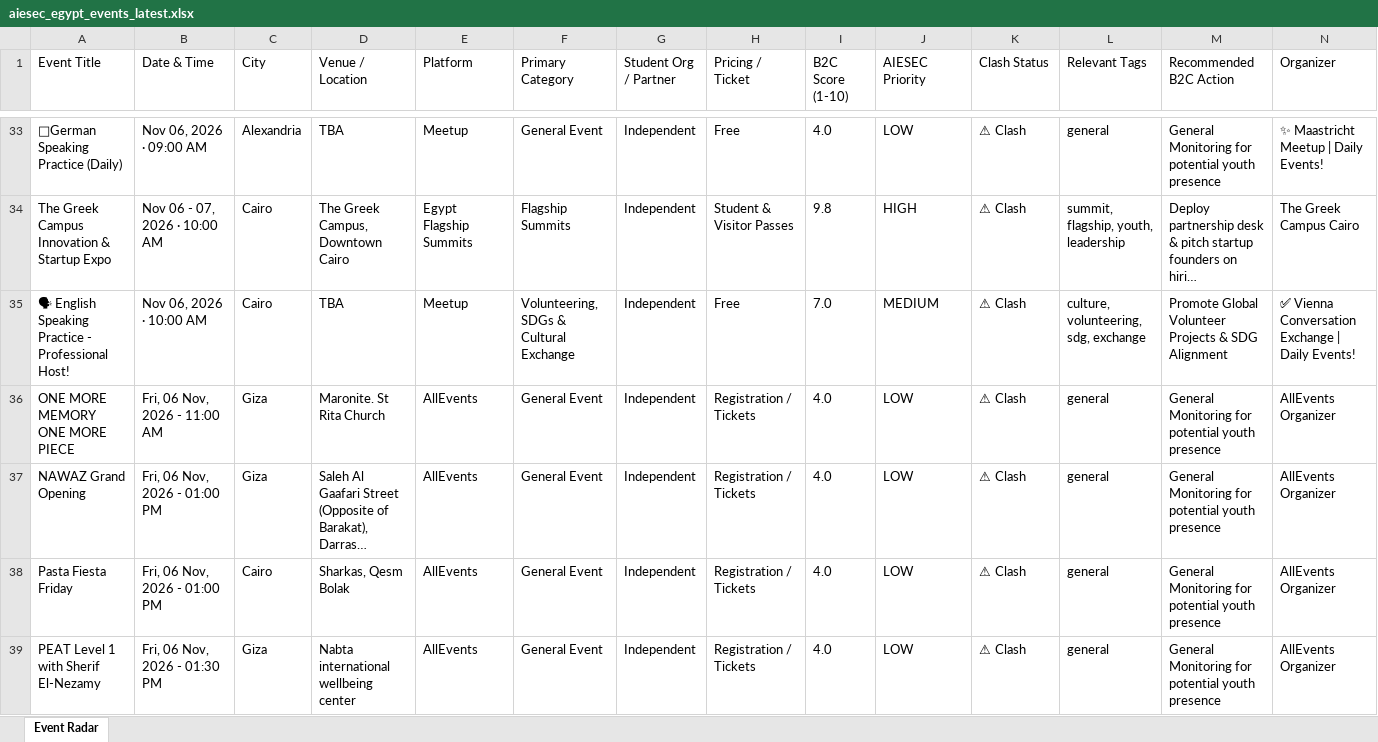
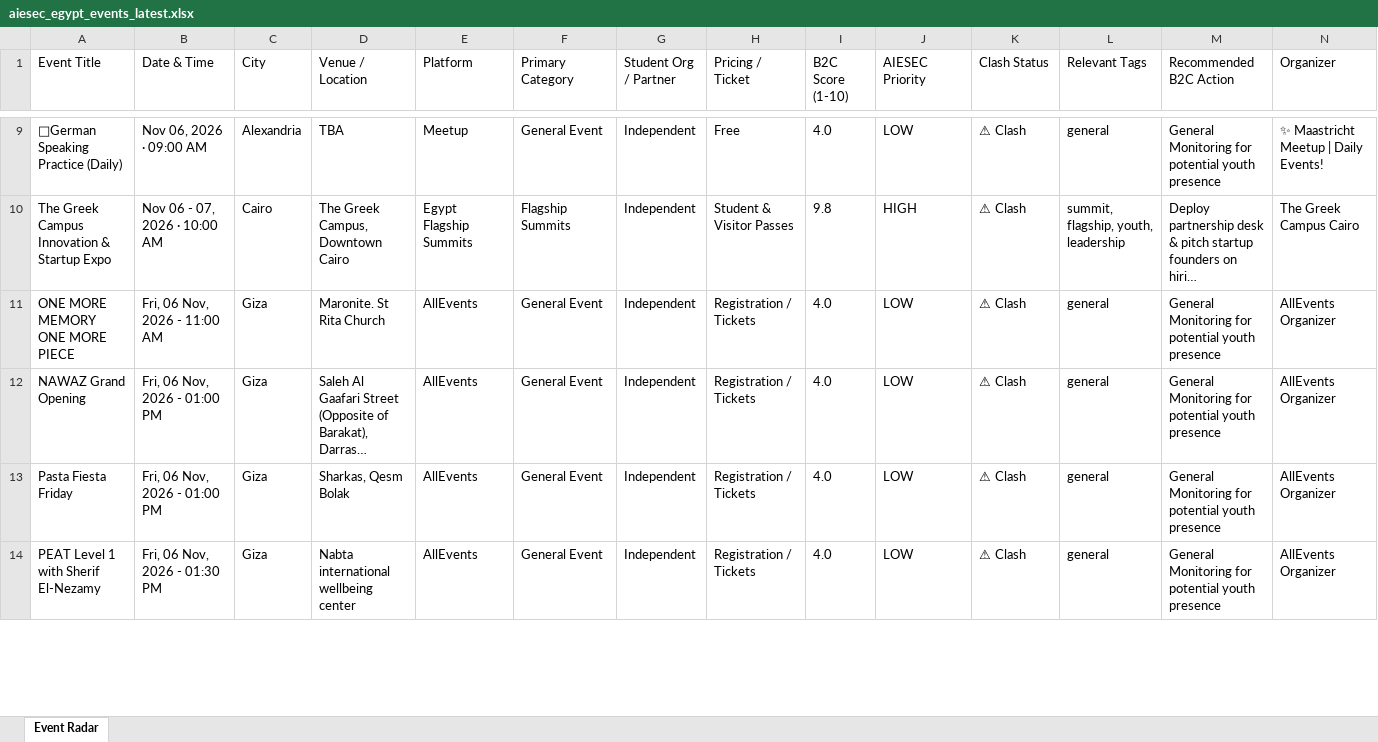
Before and after one commit to abdelrahmanmotazz/aiesec-event-radar, an Excel workbook: data/aiesec_egypt_events_latest.xlsx, sheet Event Radar, drawn as a sheet; only a part is shown, gaps mark what is left out; long unchanged cells end in …; values as stored, in another font and other column widths than the file's, no borders; removed rows and columns are numbered as before the commit, all else as after; rows hold the shown columns only; the diff covers the shown part only; the diff names each change by its address in the sheet, - before the commit and + after, or states it on an @@ line.

```diff
--- a/data/aiesec_egypt_events_latest.xlsx (sheet Event Radar)
+++ b/data/aiesec_egypt_events_latest.xlsx (sheet Event Radar)
-row 35: 🗣 English Speaking Practice - Professional Host! | Nov 06, 2026 · 10:00 AM | Cairo | TBA | Meetup | Volunteering, SDGs & Cultural Exchange | Independent | Free | 7.0 | MEDIUM | ⚠ Clash | culture, volunteering, sdg, exchange | Promote Global Volunteer Projects & SDG Alignment | ✅ Vienna Conversation Exchange | Daily Events!
-C13 (City): Cairo
+C13 (City): Giza
```
Also changed, not shown: 22 added rows, 30 removed rows, 2 moved rows and 60 edited cells elsewhere in this sheet, data/egypt_b2c_events_latest.xlsx, docs/data/aiesec_egypt_events_latest.xlsx, 10 other files.
